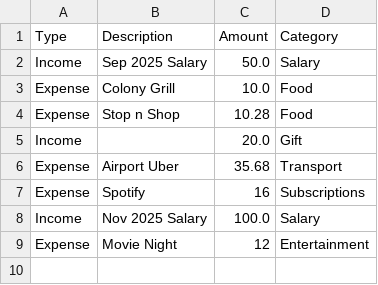
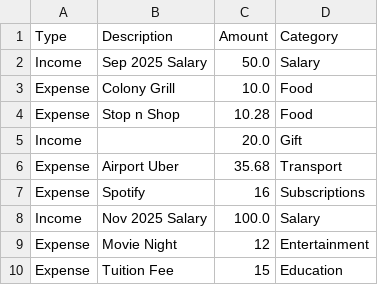
Before and after one commit to rphilip22/Streamlit-App, a CSV file: data.csv, drawn as a sheet.

Commit message:
updates

```diff
--- a/data.csv
+++ b/data.csv
@@ -9 +9,2 @@ Income,Nov 2025 Salary,100.0,Salary
 Expense,Movie Night,12,Entertainment
+Expense,Tuition Fee,15,Education
```
